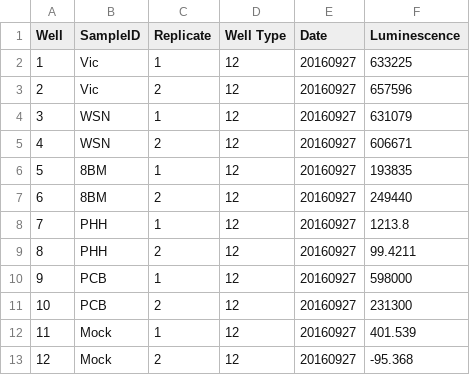
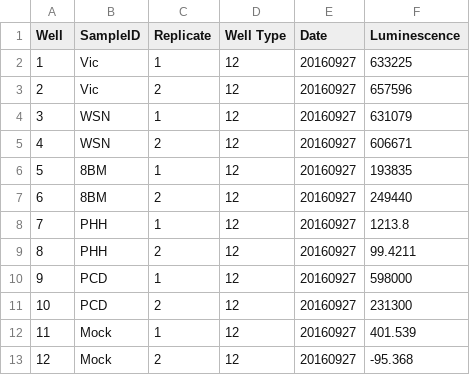
Before and after one commit to ericmjl/protein-systematic-characterization, a CSV file: data/Luminometrics/20160927-replicate-assay.csv, drawn as a sheet.

```diff
--- a/data/Luminometrics/20160927-replicate-assay.csv
+++ b/data/Luminometrics/20160927-replicate-assay.csv
@@ -9,4 +9,4 @@ Well,SampleID,Replicate,Well Type,Date,Luminescence
 8,PHH,2,12,20160927,99.4211
-9,PCB,1,12,20160927,598000
-10,PCB,2,12,20160927,231300
+9,PCD,1,12,20160927,598000
+10,PCD,2,12,20160927,231300
 11,Mock,1,12,20160927,401.539
```
Also changed, not shown: data/Luminometrics/20161115-high-throughput-test-12-wells.csv, data/Luminometrics/20161122-second-run.csv, 4 other files.
